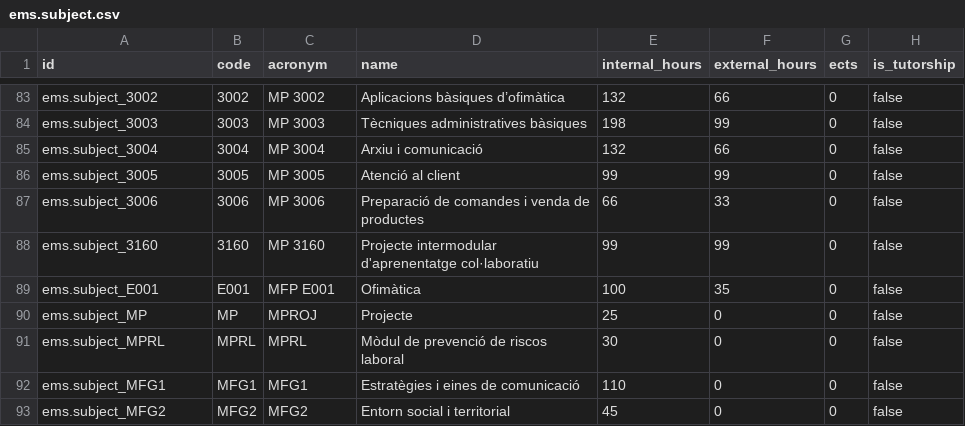
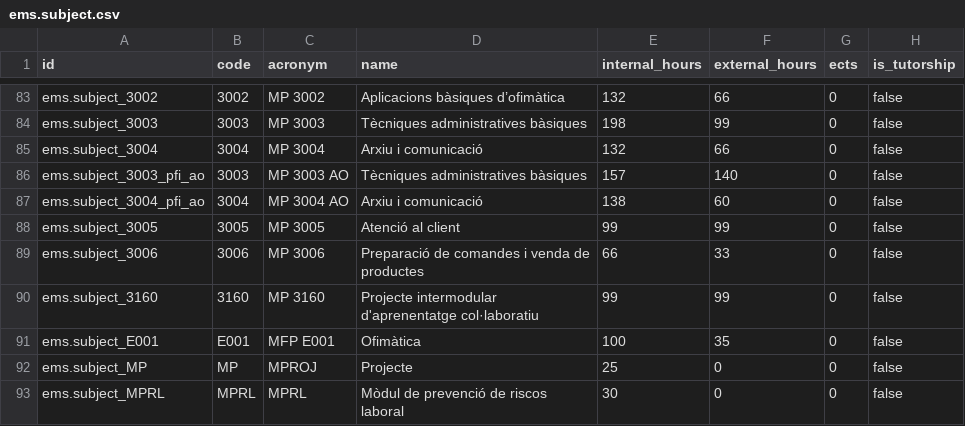
Before and after one commit to ElPuig/EMS, a CSV file: data/cat/ems.subject.csv, drawn as a sheet; only a part is shown, gaps mark what is left out; the shorter side is filled out with more unchanged rows; the diff names each change by its address in the sheet, - before the commit and + after, or states it on an @@ line.

```diff
--- a/data/cat/ems.subject.csv
+++ b/data/cat/ems.subject.csv
+row 86: ems.subject_3003_pfi_ao | 3003 | MP 3003 AO | Tècniques administratives bàsiques | 157 | 140 | 0 | false
+row 87: ems.subject_3004_pfi_ao | 3004 | MP 3004 AO | Arxiu i comunicació | 138 | 60 | 0 | false
```
Also changed, not shown: data/cat/ems.outcome.csv, data/cat/ems.study.csv, 18 other files.
